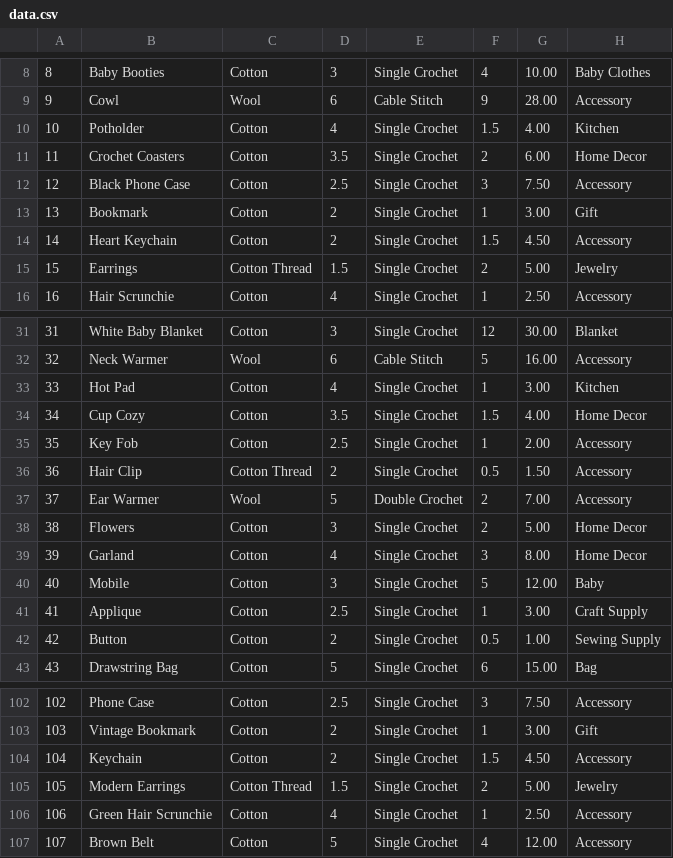
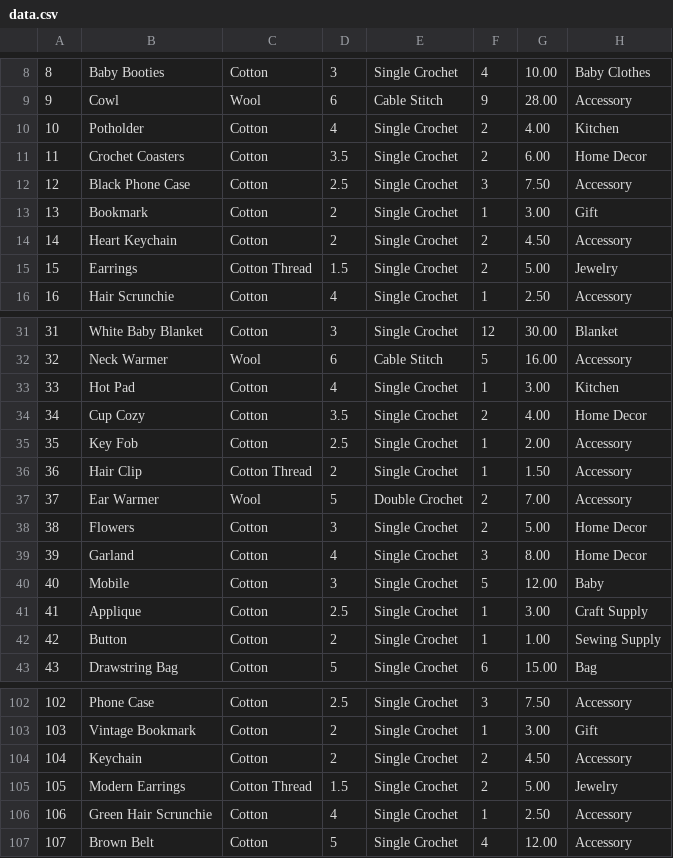
Before and after one commit to Fanfaneee/CPP_2025_CA1_FB, a CSV file: cmake-build-debug/data.csv, drawn as a sheet; only a part is shown, gaps mark what is left out.

```diff
--- a/cmake-build-debug/data.csv
+++ b/cmake-build-debug/data.csv
@@ -9,3 +9,3 @@
 9,Cowl,Wool,6,Cable Stitch,9,28.00,Accessory
-10,Potholder,Cotton,4,Single Crochet,1.5,4.00,Kitchen
+10,Potholder,Cotton,4,Single Crochet,2,4.00,Kitchen
 11,Crochet Coasters,Cotton,3.5,Single Crochet,2,6.00,Home Decor
@@ -13,3 +13,3 @@
 13,Bookmark,Cotton,2,Single Crochet,1,3.00,Gift
-14,Heart Keychain,Cotton,2,Single Crochet,1.5,4.50,Accessory
+14,Heart Keychain,Cotton,2,Single Crochet,2,4.50,Accessory
 15,Earrings,Cotton Thread,1.5,Single Crochet,2,5.00,Jewelry
@@ -33,5 +33,5 @@
 33,Hot Pad,Cotton,4,Single Crochet,1,3.00,Kitchen
-34,Cup Cozy,Cotton,3.5,Single Crochet,1.5,4.00,Home Decor
+34,Cup Cozy,Cotton,3.5,Single Crochet,2,4.00,Home Decor
 35,Key Fob,Cotton,2.5,Single Crochet,1,2.00,Accessory
-36,Hair Clip,Cotton Thread,2,Single Crochet,0.5,1.50,Accessory
+36,Hair Clip,Cotton Thread,2,Single Crochet,1,1.50,Accessory
 37,Ear Warmer,Wool,5,Double Crochet,2,7.00,Accessory
@@ -41,3 +41,3 @@
 41,Applique,Cotton,2.5,Single Crochet,1,3.00,Craft Supply
-42,Button,Cotton,2,Single Crochet,0.5,1.00,Sewing Supply
+42,Button,Cotton,2,Single Crochet,1,1.00,Sewing Supply
 43,Drawstring Bag,Cotton,5,Single Crochet,6,15.00,Bag
@@ -103,3 +103,3 @@
 103,Vintage Bookmark,Cotton,2,Single Crochet,1,3.00,Gift
-104,Keychain,Cotton,2,Single Crochet,1.5,4.50,Accessory
+104,Keychain,Cotton,2,Single Crochet,2,4.50,Accessory
 105,Modern Earrings,Cotton Thread,1.5,Single Crochet,2,5.00,Jewelry
```
Also changed, not shown: 2 other files.
